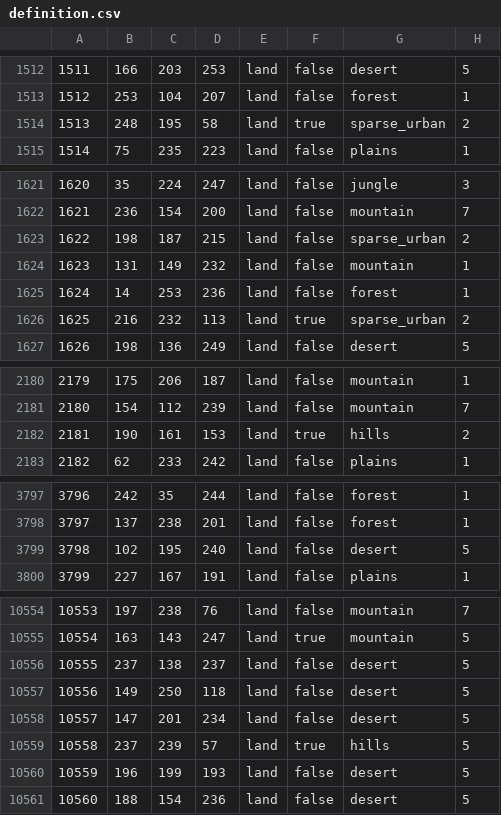
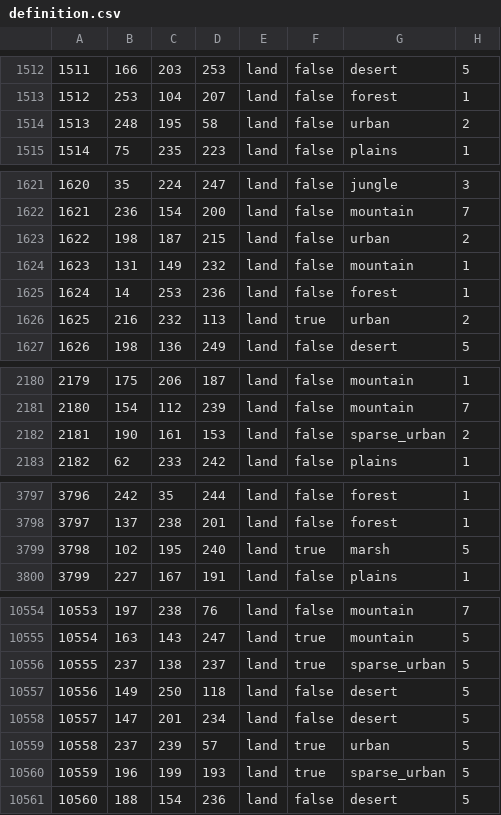
Before and after one commit to Lennardhoi/HFUrope, a CSV file: map/definition.csv, drawn as a sheet; only a part is shown, gaps mark what is left out; the diff covers the shown part only.

```diff
--- a/map/definition.csv
+++ b/map/definition.csv
@@ -1513,3 +1513,3 @@
 1512;253;104;207;land;false;forest;1
-1513;248;195;58;land;true;sparse_urban;2
+1513;248;195;58;land;false;urban;2
 1514;75;235;223;land;false;plains;1
@@ -1622,6 +1622,6 @@
 1621;236;154;200;land;false;mountain;7
-1622;198;187;215;land;false;sparse_urban;2
+1622;198;187;215;land;false;urban;2
 1623;131;149;232;land;false;mountain;1
 1624;14;253;236;land;false;forest;1
-1625;216;232;113;land;true;sparse_urban;2
+1625;216;232;113;land;true;urban;2
 1626;198;136;249;land;false;desert;5
@@ -2181,3 +2181,3 @@
 2180;154;112;239;land;false;mountain;7
-2181;190;161;153;land;true;hills;2
+2181;190;161;153;land;false;sparse_urban;2
 2182;62;233;242;land;false;plains;1
@@ -3798,3 +3798,3 @@
 3797;137;238;201;land;false;forest;1
-3798;102;195;240;land;false;desert;5
+3798;102;195;240;land;true;marsh;5
 3799;227;167;191;land;false;plains;1
@@ -10555,7 +10555,7 @@
 10554;163;143;247;land;true;mountain;5
-10555;237;138;237;land;false;desert;5
+10555;237;138;237;land;true;sparse_urban;5
 10556;149;250;118;land;false;desert;5
 10557;147;201;234;land;false;desert;5
-10558;237;239;57;land;true;hills;5
-10559;196;199;193;land;false;desert;5
+10558;237;239;57;land;true;urban;5
+10559;196;199;193;land;true;sparse_urban;5
 10560;188;154;236;land;false;desert;5
```
Also changed, not shown: 43 edited cells elsewhere in this file, 44 other files.
